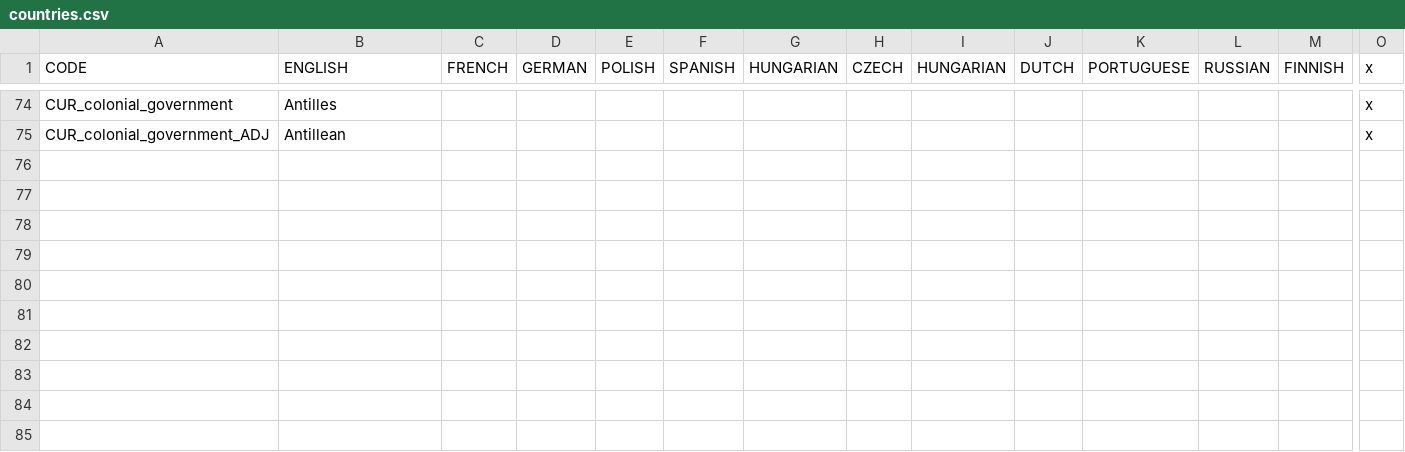
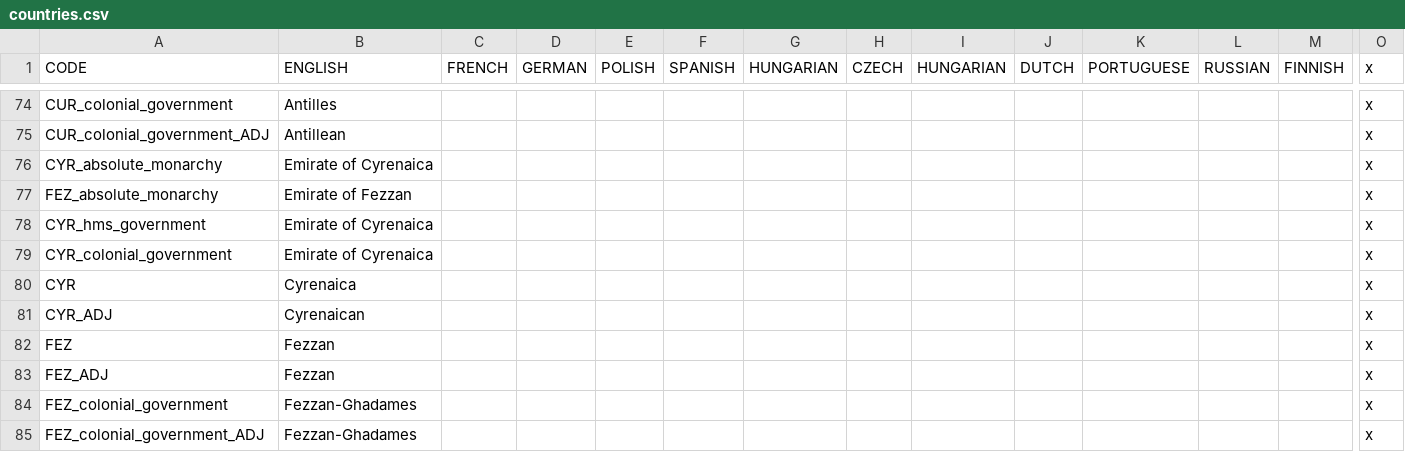
Before and after one commit to settintotrieste/Victoria-2-Cold-War-Enhancement-Mod-CWE, a CSV file: CWE/localisation/countries.csv, drawn as a sheet; only a part is shown, gaps mark what is left out; rows hold the shown columns only; the diff names each change by its address in the sheet, - before the commit and + after, or states it on an @@ line.

```diff
--- a/CWE/localisation/countries.csv
+++ b/CWE/localisation/countries.csv
+row 76: CYR_absolute_monarchy | Emirate of Cyrenaica |  |  |  |  |  |  |  |  |  |  |  | x
+row 77: FEZ_absolute_monarchy | Emirate of Fezzan |  |  |  |  |  |  |  |  |  |  |  | x
+row 78: CYR_hms_government | Emirate of Cyrenaica |  |  |  |  |  |  |  |  |  |  |  | x
+row 79: CYR_colonial_government | Emirate of Cyrenaica |  |  |  |  |  |  |  |  |  |  |  | x
+row 80: CYR | Cyrenaica |  |  |  |  |  |  |  |  |  |  |  | x
+row 81: CYR_ADJ | Cyrenaican |  |  |  |  |  |  |  |  |  |  |  | x
+row 82: FEZ | Fezzan |  |  |  |  |  |  |  |  |  |  |  | x
+row 83: FEZ_ADJ | Fezzan |  |  |  |  |  |  |  |  |  |  |  | x
+row 84: FEZ_colonial_government | Fezzan-Ghadames |  |  |  |  |  |  |  |  |  |  |  | x
+row 85: FEZ_colonial_government_ADJ | Fezzan-Ghadames |  |  |  |  |  |  |  |  |  |  |  | x
```
Also changed, not shown: CWE/localisation/Essential Localisation 2.csv, CWE/localisation/nwo_parties.csv, 36 other files.
